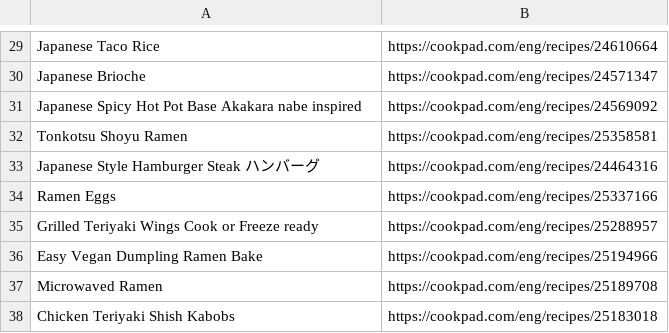
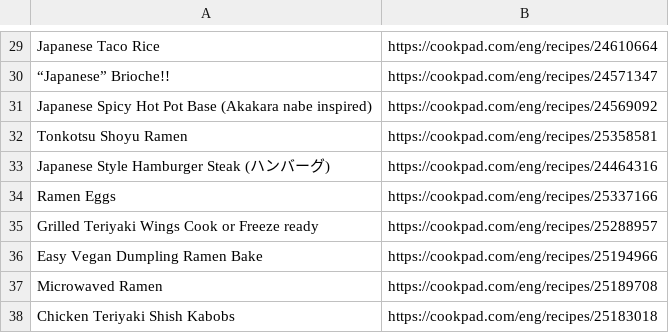
Before and after one commit to 660710598/Japanese_Foods_IR, a CSV file: Japan_Food_Links_50.csv, drawn as a sheet; only a part is shown, gaps mark what is left out; the diff covers the shown part only; the diff names each change by its address in the sheet, - before the commit and + after, or states it on an @@ line.

```diff
--- a/Japan_Food_Links_50.csv
+++ b/Japan_Food_Links_50.csv
-A30: Japanese Brioche
+A30: “Japanese” Brioche!!
-A31: …Pot Base Akakara nabe inspired
+A31: …Pot Base (Akakara nabe inspired)
-A33: Japanese Style Hamburger Steak ハンバーグ
+A33: Japanese Style Hamburger Steak (ハンバーグ)
```
Also changed, not shown: 50 added rows and 20 edited cells elsewhere in this file, 6 other files.
